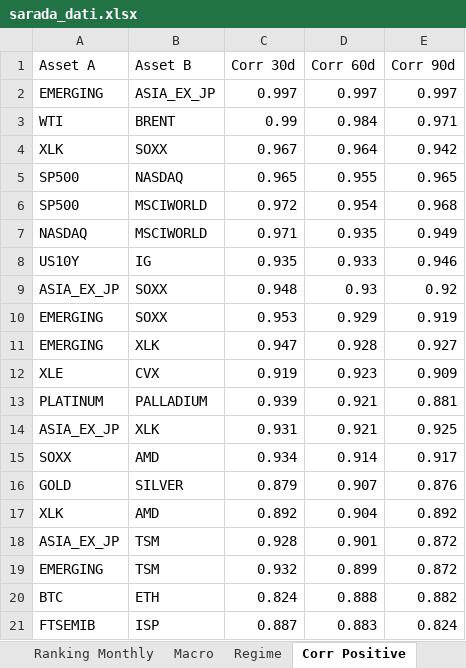
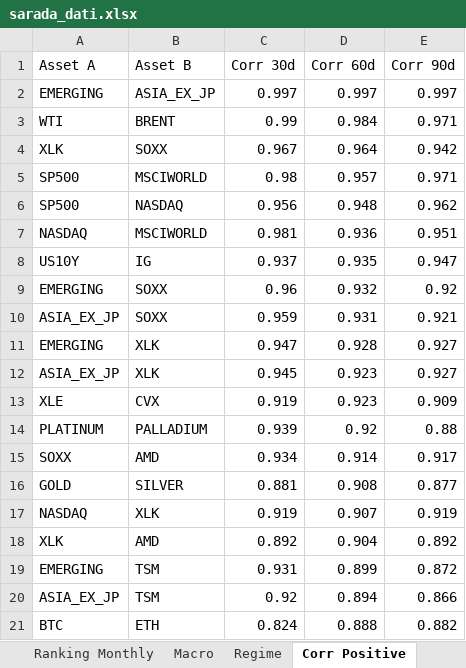
Before and after one commit to giapal96-star/jennifer-trading-dashbord, an Excel workbook: docs/sarada_dati.xlsx, sheet Corr Positive, drawn as a sheet; values as stored, in another font and other column widths than the file's, no borders; removed rows and columns are numbered as before the commit, all else as after; the diff names each change by its address in the sheet, - before the commit and + after, or states it on an @@ line.

```diff
--- a/docs/sarada_dati.xlsx (sheet Corr Positive)
+++ b/docs/sarada_dati.xlsx (sheet Corr Positive)
-row 5: SP500 | NASDAQ | 0.965 | 0.955 | 0.965
-row 6: SP500 | MSCIWORLD | 0.972 | 0.954 | 0.968
-row 7: NASDAQ | MSCIWORLD | 0.971 | 0.935 | 0.949
-row 8: US10Y | IG | 0.935 | 0.933 | 0.946
-row 9: ASIA_EX_JP | SOXX | 0.948 | 0.93 | 0.92
-row 10: EMERGING | SOXX | 0.953 | 0.929 | 0.919
+row 5: SP500 | MSCIWORLD | 0.98 | 0.957 | 0.971
+row 6: SP500 | NASDAQ | 0.956 | 0.948 | 0.962
+row 7: NASDAQ | MSCIWORLD | 0.981 | 0.936 | 0.951
+row 8: US10Y | IG | 0.937 | 0.935 | 0.947
+row 9: EMERGING | SOXX | 0.96 | 0.932 | 0.92
+row 10: ASIA_EX_JP | SOXX | 0.959 | 0.931 | 0.921
+row 12: ASIA_EX_JP | XLK | 0.945 | 0.923 | 0.927
-D14 (Corr 60d): 0.921
+D14 (Corr 60d): 0.92
-E14 (Corr 90d): 0.881
+E14 (Corr 90d): 0.88
-row 14: ASIA_EX_JP | XLK | 0.931 | 0.921 | 0.925
-row 16: GOLD | SILVER | 0.879 | 0.907 | 0.876
+row 16: GOLD | SILVER | 0.881 | 0.908 | 0.877
+row 17: NASDAQ | XLK | 0.919 | 0.907 | 0.919
-row 18: ASIA_EX_JP | TSM | 0.928 | 0.901 | 0.872
-C19 (Corr 30d): 0.932
+C19 (Corr 30d): 0.931
+row 20: ASIA_EX_JP | TSM | 0.92 | 0.894 | 0.866
-row 21: FTSEMIB | ISP | 0.887 | 0.883 | 0.824
```
Also changed, not shown: sheet Ranking Daily, sheet Ranking Weekly, sheet Ranking Monthly, sheet Corr Negative, sheet Regime, sheet Macro, 2 other files.
